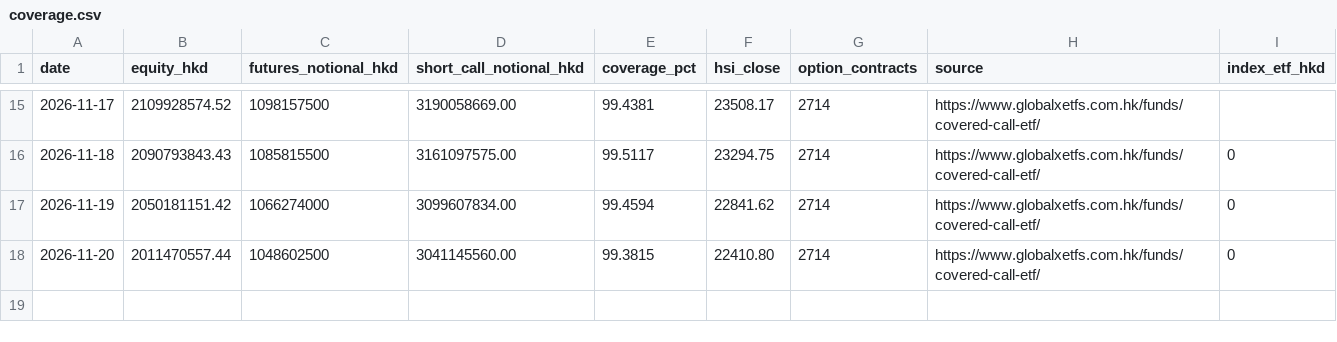
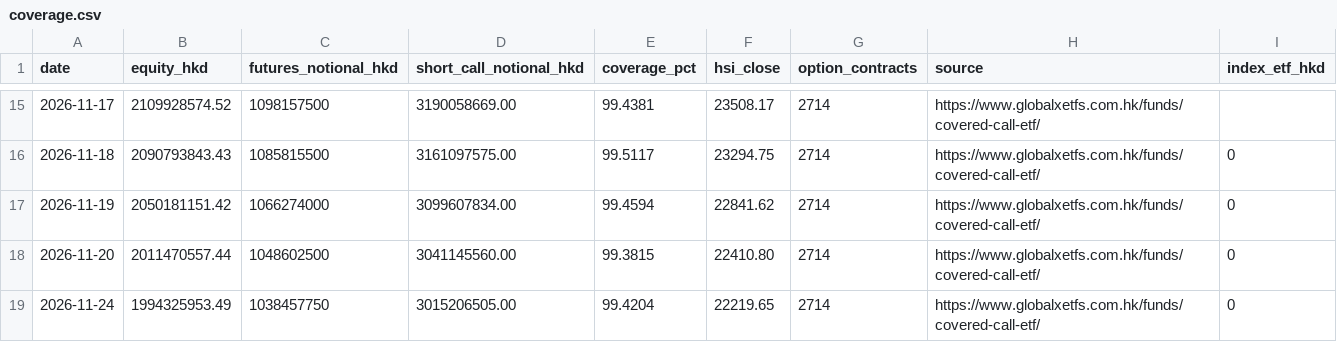
Before and after one commit to oldrabbitcn88/3419-covered-call-monitor, a CSV file: data/coverage.csv, drawn as a sheet; only a part is shown, gaps mark what is left out; the diff names each change by its address in the sheet, - before the commit and + after, or states it on an @@ line.

```diff
--- a/data/coverage.csv
+++ b/data/coverage.csv
+row 19: 2026-11-24 | 1994325953.49 | 1038457750 | 3015206505.00 | 99.4204 | 22219.65 | 2714 | https://www.globalxetfs.com.hk/funds/covered-call-etf/ | 0
```
Also changed, not shown: data/analysis.csv, 4 other files.
